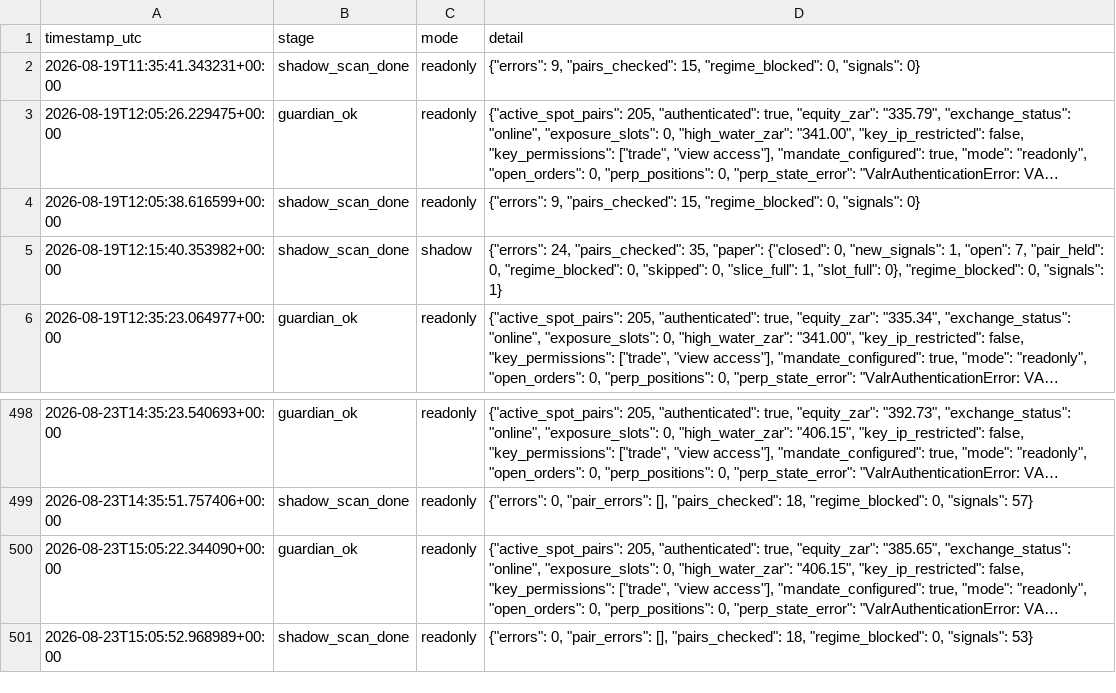
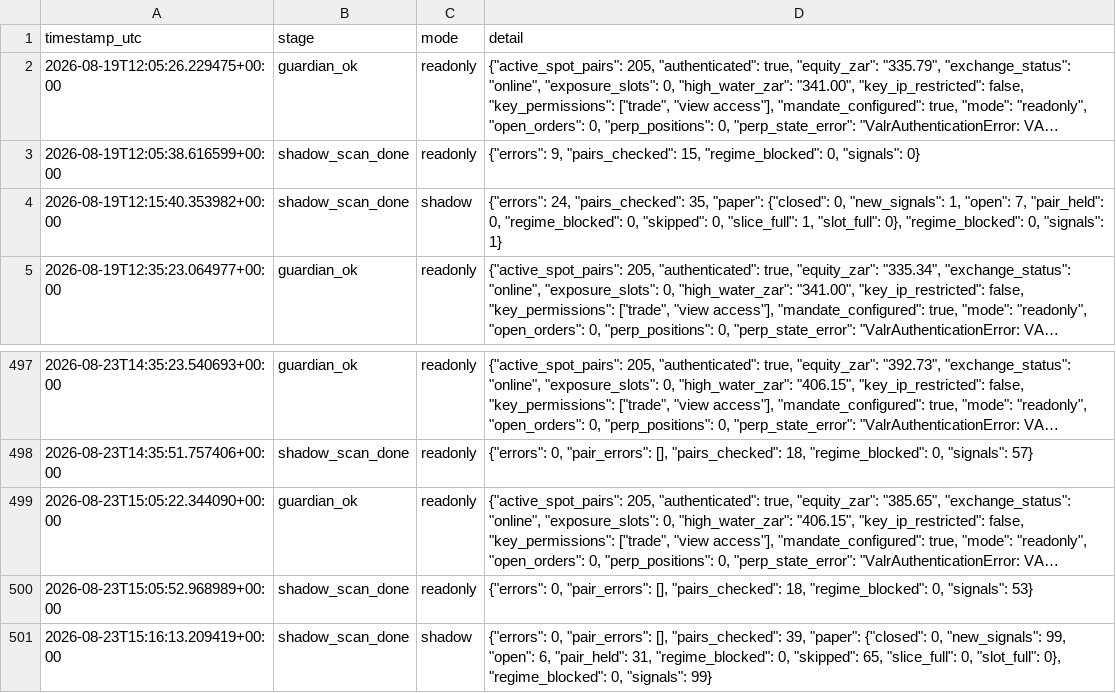
Before and after one commit to 6ixtyn9-sudo/Breakwater, a CSV file: localdata/status.csv, drawn as a sheet; only a part is shown, gaps mark what is left out; long unchanged cells end in …; removed rows and columns are numbered as before the commit, all else as after; the diff names each change by its address in the sheet, - before the commit and + after, or states it on an @@ line.

```diff
--- a/localdata/status.csv
+++ b/localdata/status.csv
-row 2: 2026-08-19T11:35:41.343231+00:00 | shadow_scan_done | readonly | {"errors": 9, "pairs_checked": 15, "regime_blocked": 0, "signals": 0}
+row 501: 2026-08-23T15:16:13.209419+00:00 | shadow_scan_done | shadow | {"errors": 0, "pair_errors": [], "pairs_checked": 39, "paper": {"closed": 0, "new_signals": 99, "open": 6, "pair_held": 31, "regime_blocked": 0, "skipped": 65, "slice_full": 0, "slot_full": 0}, "regime_blocked": 0, "signals": 99}
```
Also changed, not shown: 2 other files.
